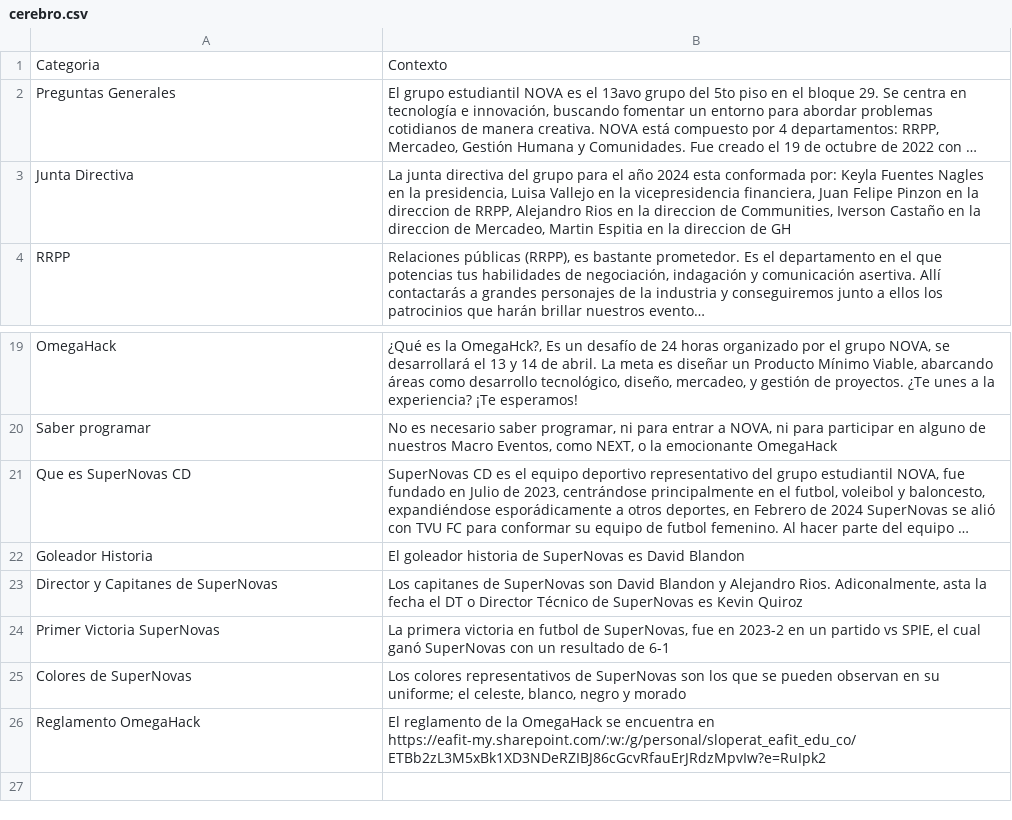
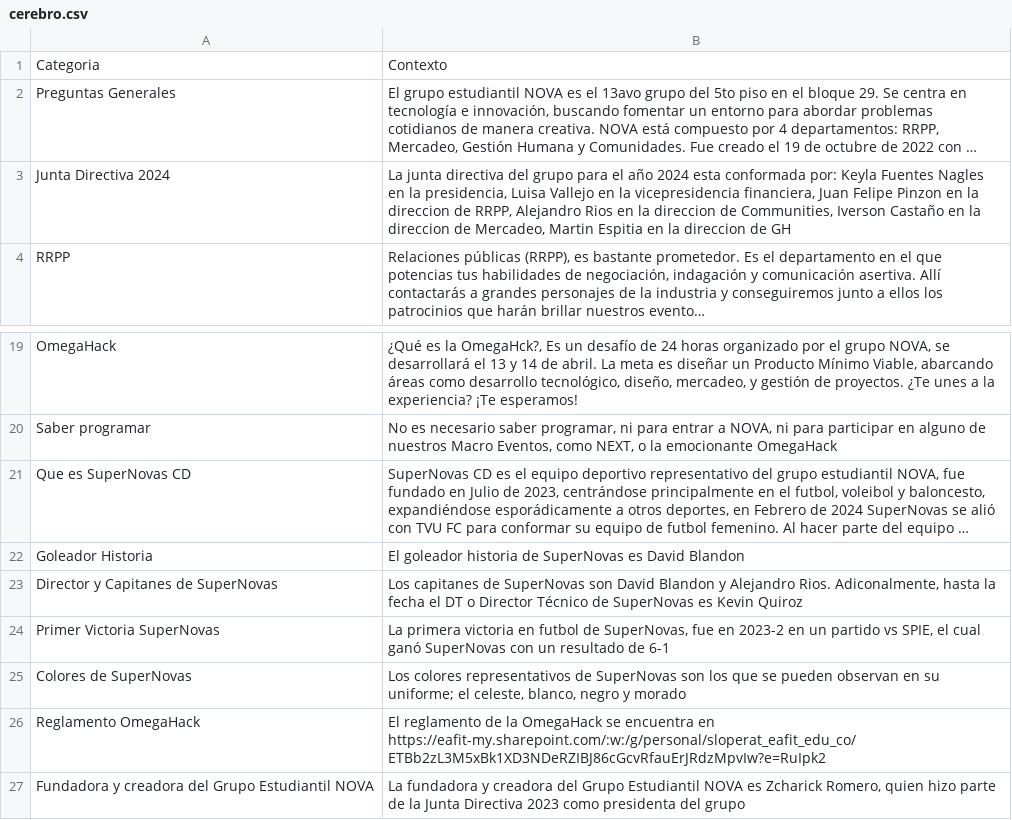
Before and after one commit to gruponovaeafit/chatbot-nova, a CSV file: data/cerebro.csv, drawn as a sheet; only a part is shown, gaps mark what is left out; long unchanged cells end in …; the diff names each change by its address in the sheet, - before the commit and + after, or states it on an @@ line.

Commit message:
Update cerebro.csv

```diff
--- a/data/cerebro.csv
+++ b/data/cerebro.csv
-A3: Junta Directiva
+A3: Junta Directiva 2024
-B23: …Rios. Adiconalmente, asta la fecha…
+B23: …Rios. Adiconalmente, hasta la fecha…
+row 27: Fundadora y creadora del Grupo Estudiantil NOVA | La fundadora y creadora del Grupo Estudiantil NOVA es Zcharick Romero, quien hizo parte de la Junta Directiva 2023 como presidenta del grupo
```
